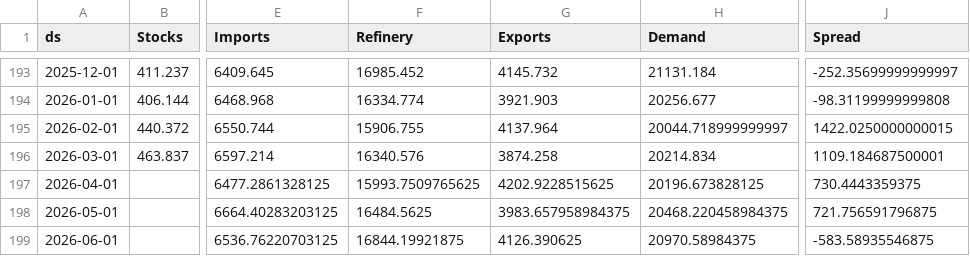
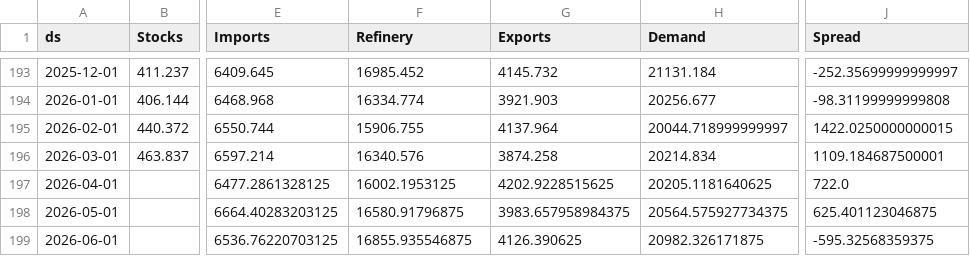
Before and after one commit to aaluqdah/Trey-Al-Uqdah-S-D-Repository, a CSV file: df_merged2.csv, drawn as a sheet; only a part is shown, gaps mark what is left out; the diff names each change by its address in the sheet, - before the commit and + after, or states it on an @@ line.

```diff
--- a/df_merged2.csv
+++ b/df_merged2.csv
-F197 (Refinery): 15993.7509765625
+F197 (Refinery): 16002.1953125
-H197 (Demand): 20196.673828125
+H197 (Demand): 20205.1181640625
-J197 (Spread): 730.4443359375
+J197 (Spread): 722.0
-F198 (Refinery): 16484.5625
+F198 (Refinery): 16580.91796875
-H198 (Demand): 20468.220458984375
+H198 (Demand): 20564.575927734375
-J198 (Spread): 721.756591796875
+J198 (Spread): 625.401123046875
-F199 (Refinery): 16844.19921875
+F199 (Refinery): 16855.935546875
-H199 (Demand): 20970.58984375
+H199 (Demand): 20982.326171875
-J199 (Spread): -583.58935546875
+J199 (Spread): -595.32568359375
```
